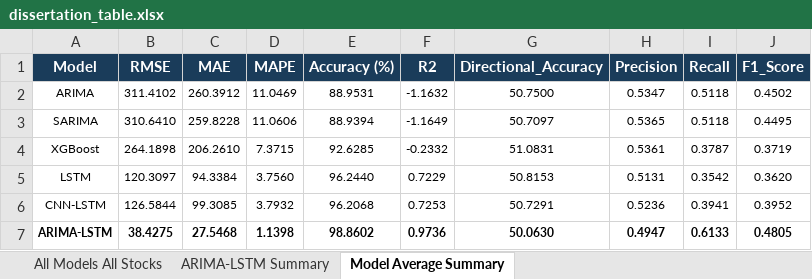
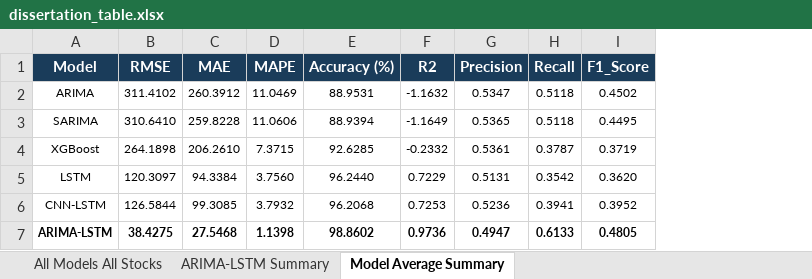
Before and after one commit to naveenchand01/stock-ai, an Excel workbook: backend/ml_service/dissertation_results/report/dissertation_table.xlsx, sheet Model Average Summary, drawn as a sheet; values as stored, in another font and other column widths than the file's, no borders; the diff names each change by its address in the sheet, - before the commit and + after, or states it on an @@ line.

Commit message:
Remove directional accuracy column from html report tables

```diff
--- a/backend/ml_service/dissertation_results/report/dissertation_table.xlsx (sheet Model Average Summary)
+++ b/backend/ml_service/dissertation_results/report/dissertation_table.xlsx (sheet Model Average Summary)
-column G (Directional_Accuracy), rows 2-7: 50.7500 | 50.7097 | 51.0831 | 50.8153 | 50.7291 | 50.0630
```
Also changed, not shown: sheet ARIMA-LSTM Summary, sheet All Models All Stocks, 2 other files.
